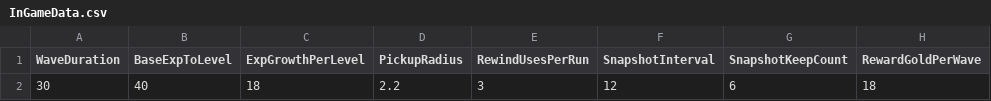
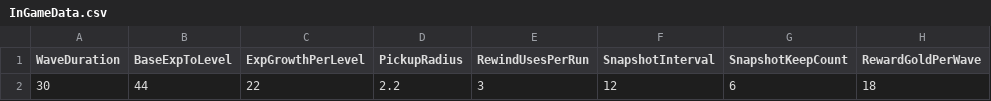
Before and after one commit to JackLiKa/RougelikeShooter, a CSV file: Assets/Datas/InGameData.csv, drawn as a sheet; only a part is shown; the diff names each change by its address in the sheet, - before the commit and + after, or states it on an @@ line.

```diff
--- a/Assets/Datas/InGameData.csv
+++ b/Assets/Datas/InGameData.csv
-B2 (BaseExpToLevel): 40
+B2 (BaseExpToLevel): 44
-C2 (ExpGrowthPerLevel): 18
+C2 (ExpGrowthPerLevel): 22
```
Also changed, not shown: 46 other files.
